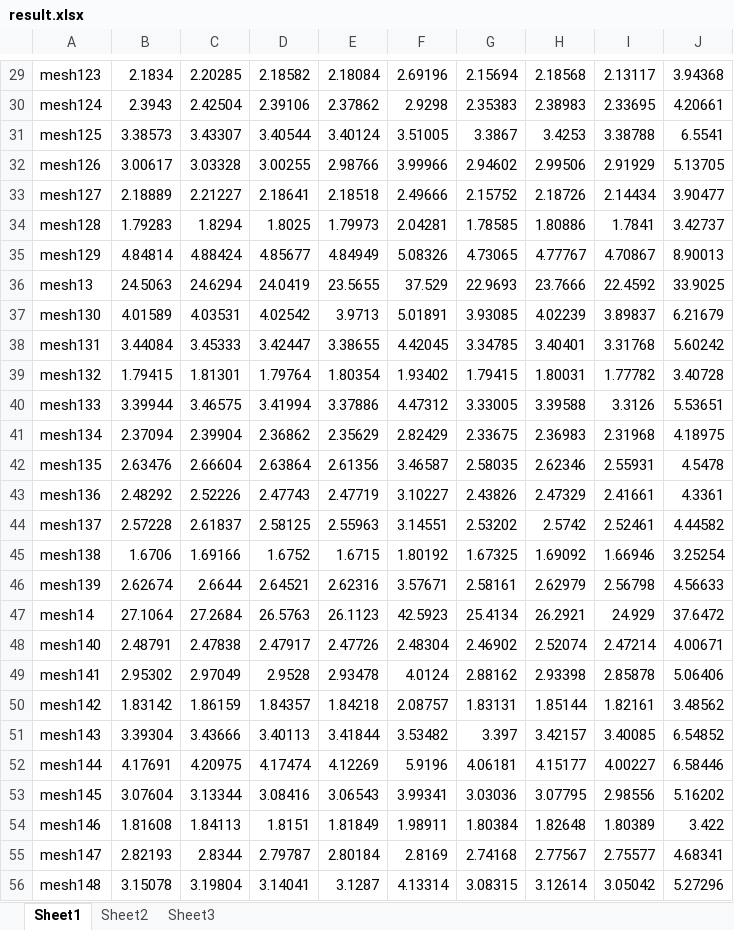
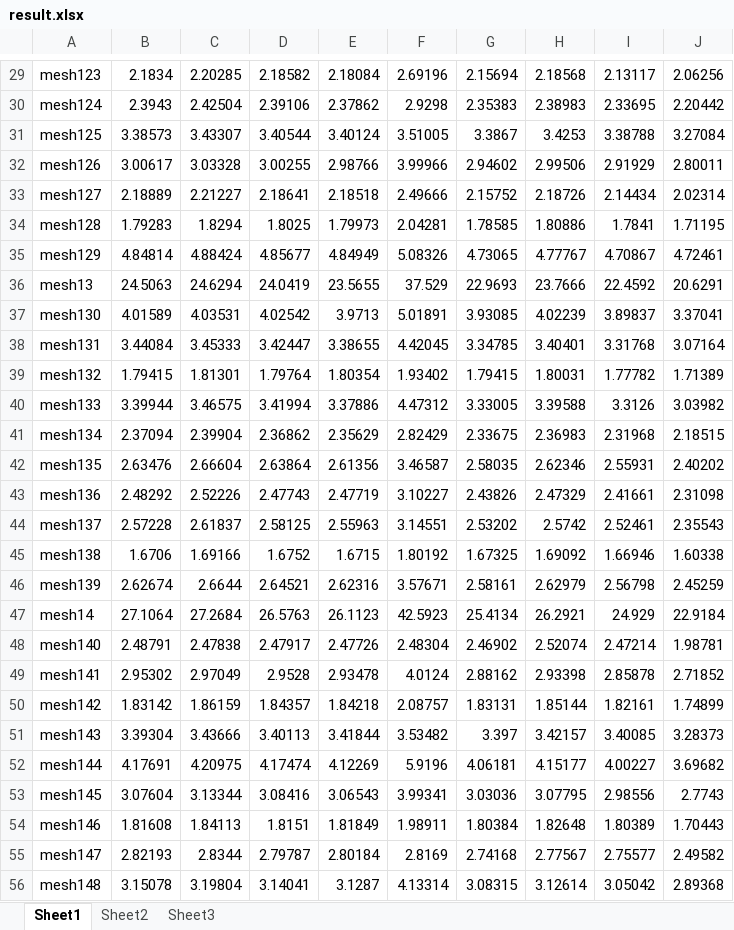
Before and after one commit to RealJiShi/MeshSimplification-Mobile, an Excel workbook: app/result.xlsx, sheet Sheet1, drawn as a sheet; only a part is shown, gaps mark what is left out; values as stored, in another font and other column widths than the file's, no borders; the diff covers the shown part only; the diff names each change by its address in the sheet, - before the commit and + after, or states it on an @@ line.

```diff
--- a/app/result.xlsx (sheet Sheet1)
+++ b/app/result.xlsx (sheet Sheet1)
-J29: 3.94368
+J29: 2.06256
-J30: 4.20661
+J30: 2.20442
-J31: 6.5541
+J31: 3.27084
-J32: 5.13705
+J32: 2.80011
-J33: 3.90477
+J33: 2.02314
-J34: 3.42737
+J34: 1.71195
-J35: 8.90013
+J35: 4.72461
-J36: 33.9025
+J36: 20.6291
-J37: 6.21679
+J37: 3.37041
-J38: 5.60242
+J38: 3.07164
-J39: 3.40728
+J39: 1.71389
-J40: 5.53651
+J40: 3.03982
-J41: 4.18975
+J41: 2.18515
-J42: 4.5478
+J42: 2.40202
-J43: 4.3361
+J43: 2.31098
-J44: 4.44582
+J44: 2.35543
-J45: 3.25254
+J45: 1.60338
-J46: 4.56633
+J46: 2.45259
-J47: 37.6472
+J47: 22.9184
-J48: 4.00671
+J48: 1.98781
-J49: 5.06406
+J49: 2.71852
-J50: 3.48562
+J50: 1.74899
-J51: 6.54852
+J51: 3.28373
-J52: 6.58446
+J52: 3.69682
-J53: 5.16202
+J53: 2.7743
-J54: 3.422
+J54: 1.70443
-J55: 4.68341
+J55: 2.49582
-J56: 5.27296
+J56: 2.89368
```
Also changed, not shown: 263 edited cells elsewhere in this sheet, sheet Sheet2, hidden cells, charts or pictures, 1 other file.
